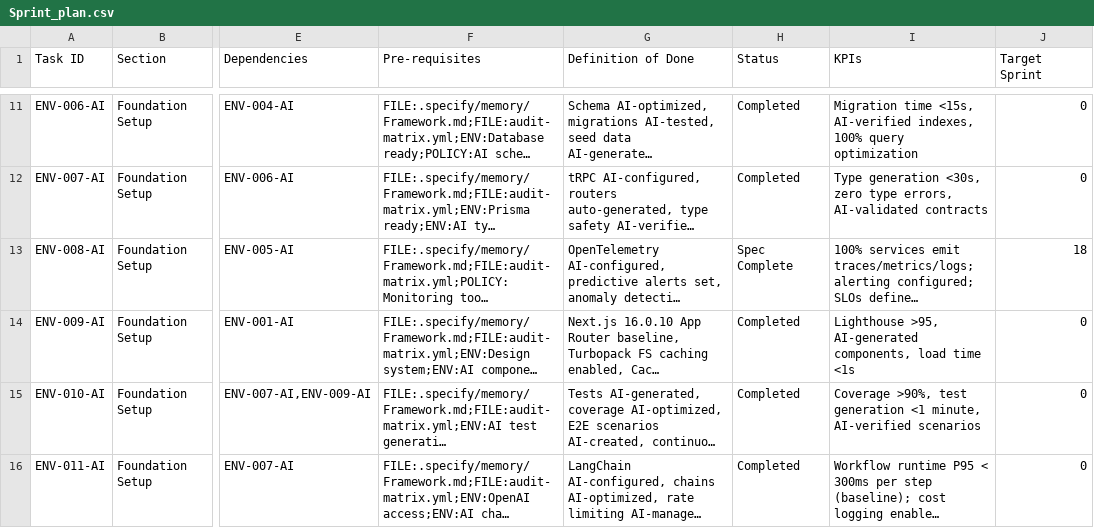
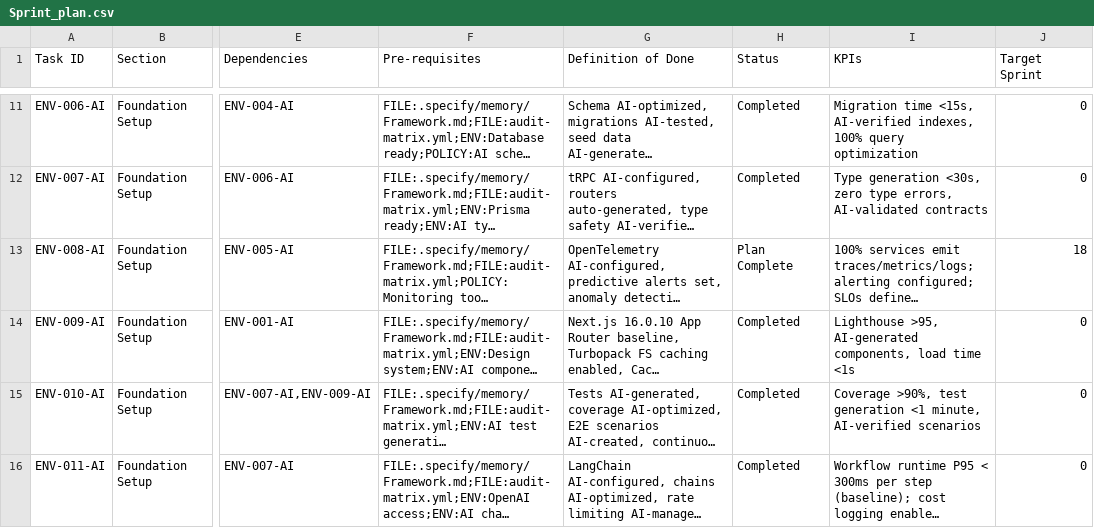
Before and after one commit to talyssonoliver/IntelliFlow-CRM, a CSV file: apps/project-tracker/docs/metrics/_global/Sprint_plan.csv, drawn as a sheet; only a part is shown, gaps mark what is left out; long unchanged cells end in …; the diff names each change by its address in the sheet, - before the commit and + after, or states it on an @@ line.

Commit message:
docs(env-008-ai): tdd plan for production slos, dashboard and railway self-healing
Plan-session for ENV-008-AI: 20 TDD steps covering AC-001..AC-012 and
NF-001..NF-003, 37 files, validation matrix. Plan-reviewer subagent
reviewed three rounds (REVISE, REVISE, APPROVE). Status Plan Complete.

```diff
--- a/apps/project-tracker/docs/metrics/_global/Sprint_plan.csv
+++ b/apps/project-tracker/docs/metrics/_global/Sprint_plan.csv
-H13 (Status): Spec Complete
+H13 (Status): Plan Complete
```
Also changed, not shown: apps/project-tracker/docs/metrics/_global/Sprint_plan_A.csv, 2 other files.
